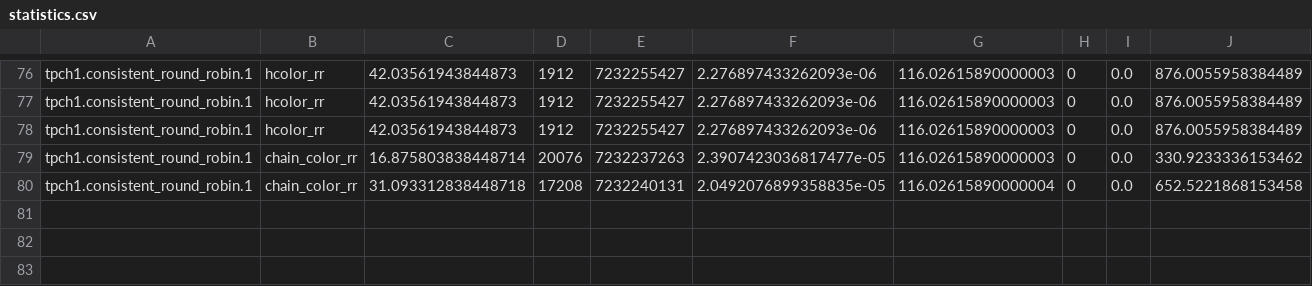
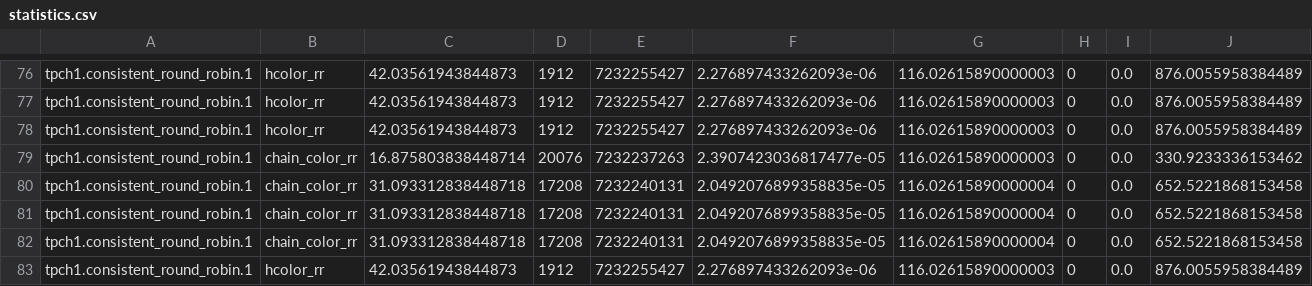
Before and after one commit to KarizCache/serverless, a CSV file: simulator/results/statistics.csv, drawn as a sheet; only a part is shown, gaps mark what is left out; the diff names each change by its address in the sheet, - before the commit and + after, or states it on an @@ line.

```diff
--- a/simulator/results/statistics.csv
+++ b/simulator/results/statistics.csv
+row 81: tpch1.consistent_round_robin.1 | chain_color_rr | 31.093312838448718 | 17208 | 7232240131 | 2.0492076899358835e-05 | 116.02615890000004 | 0 | 0.0 | 652.5221868153458
+row 82: tpch1.consistent_round_robin.1 | chain_color_rr | 31.093312838448718 | 17208 | 7232240131 | 2.0492076899358835e-05 | 116.02615890000004 | 0 | 0.0 | 652.5221868153458
+row 83: tpch1.consistent_round_robin.1 | hcolor_rr | 42.03561943844873 | 1912 | 7232255427 | 2.276897433262093e-06 | 116.02615890000003 | 0 | 0.0 | 876.0055958384489
```
Also changed, not shown: 9 other files.
